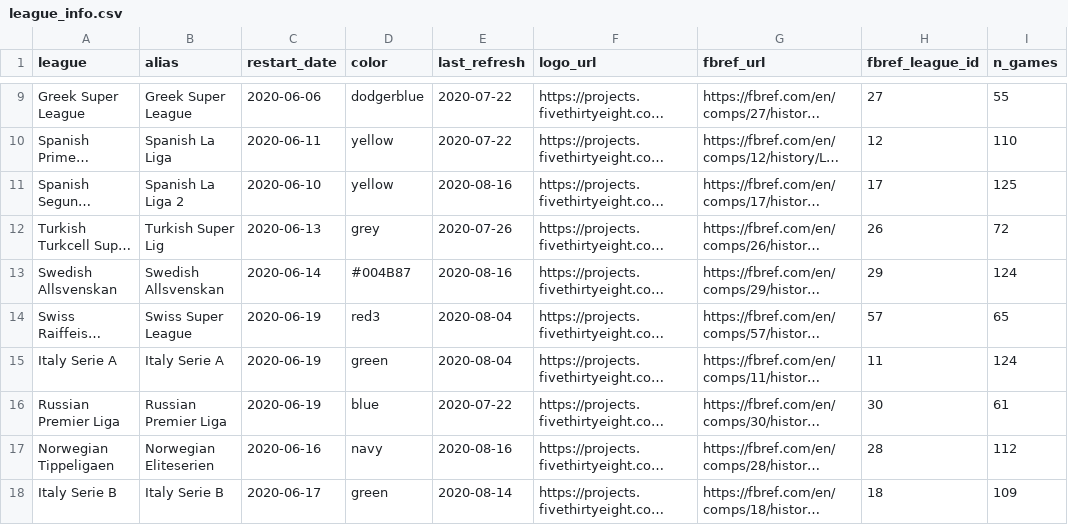
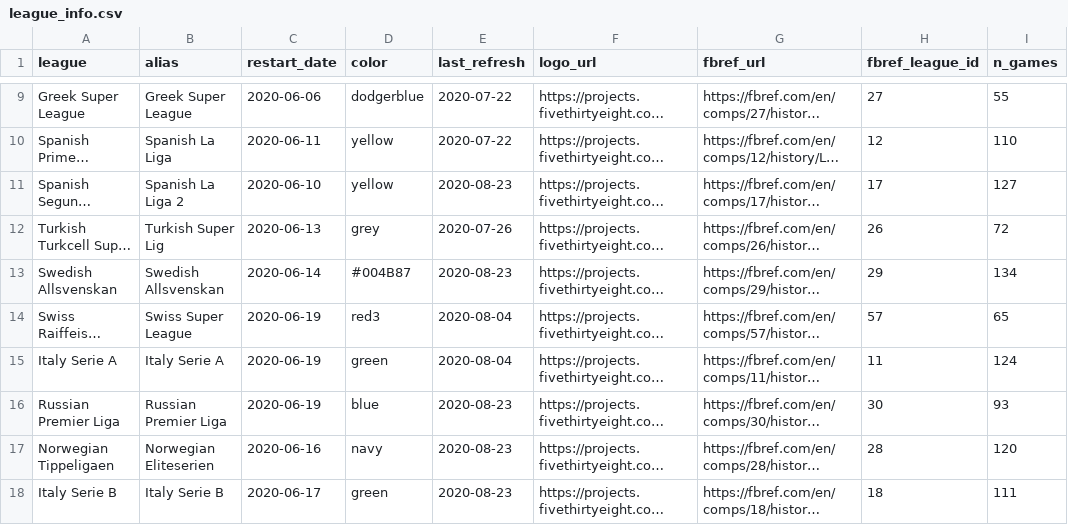
Before and after one commit to lbenz730/soccer_hfa, a CSV file: league_info.csv, drawn as a sheet; only a part is shown, gaps mark what is left out; long unchanged cells end in …; the diff names each change by its address in the sheet, - before the commit and + after, or states it on an @@ line.

```diff
--- a/league_info.csv
+++ b/league_info.csv
-E11 (last_refresh): 2020-08-16
+E11 (last_refresh): 2020-08-23
-I11 (n_games): 125
+I11 (n_games): 127
-E13 (last_refresh): 2020-08-16
+E13 (last_refresh): 2020-08-23
-I13 (n_games): 124
+I13 (n_games): 134
-E16 (last_refresh): 2020-07-22
+E16 (last_refresh): 2020-08-23
-I16 (n_games): 61
+I16 (n_games): 93
-E17 (last_refresh): 2020-08-16
+E17 (last_refresh): 2020-08-23
-I17 (n_games): 112
+I17 (n_games): 120
-E18 (last_refresh): 2020-08-14
+E18 (last_refresh): 2020-08-23
-I18 (n_games): 109
+I18 (n_games): 111
```
Also changed, not shown: italy_serie_b/sims/simulation_ecdf.csv, norwegian_eliteserien/sims/simulation_ecdf.csv, 27 other files.
